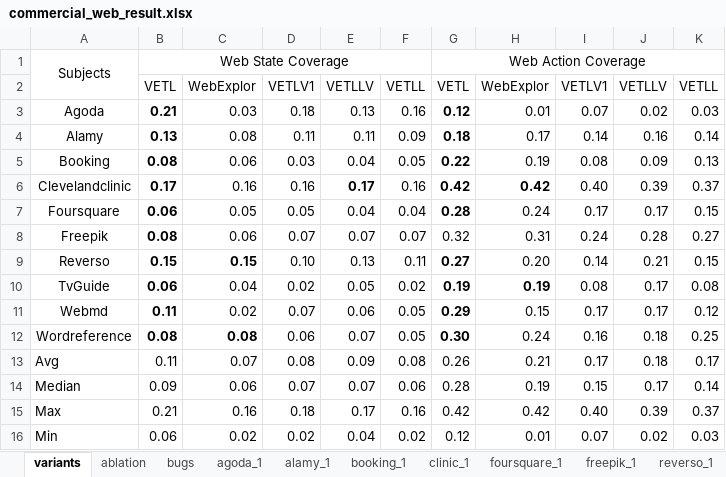
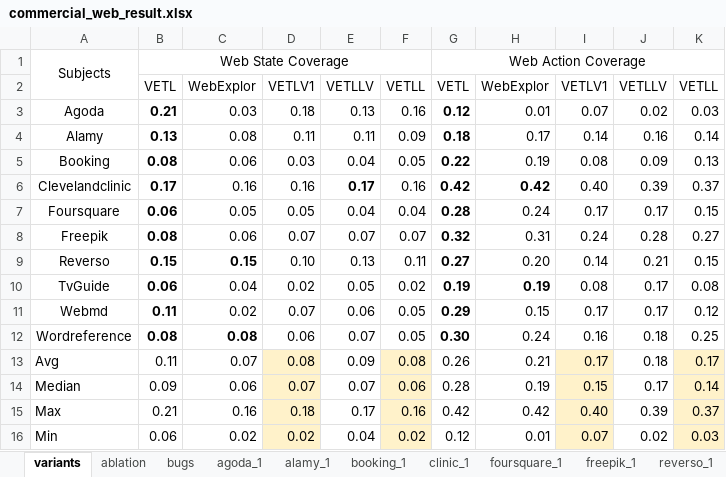
Before and after one commit to vetl-project/experiment-data, an Excel workbook: commercial_web_result.xlsx, sheet variants, drawn as a sheet; values as stored, in another font and other column widths than the file's, no borders; the diff names each change by its address in the sheet, - before the commit and + after, or states it on an @@ line.

```diff
--- a/commercial_web_result.xlsx (sheet variants)
+++ b/commercial_web_result.xlsx (sheet variants)
-G8 bold: off
+G8 bold: on
-D13:D16 fill: none
+D13:D16 fill: #FFF2CA
-F13:F16 fill: none
+F13:F16 fill: #FFF2CA
-I13:I16 fill: none
+I13:I16 fill: #FFF2CA
-K13:K16 fill: none
+K13:K16 fill: #FFF2CA
```
Also changed, not shown: sheet tvguide_1, sheet freepik_1, sheet foursquare_1, sheet wordreference_1, sheet agoda_1, sheet bugs, 1 more sheet.
